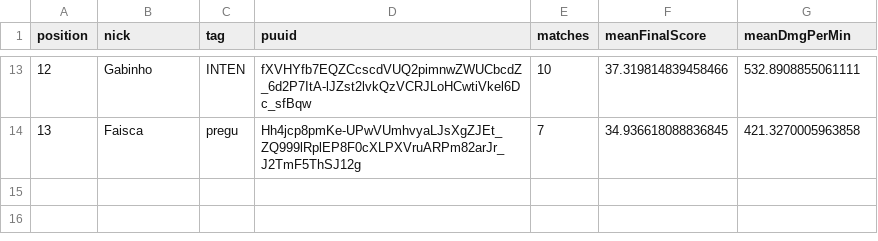
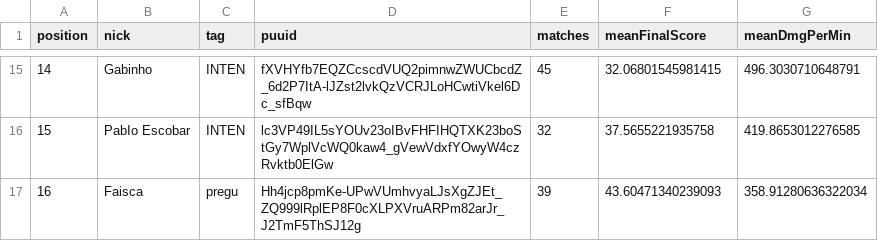
Before and after one commit to heitorel/capitaScore, a CSV file: assets/data/ranking_damage_mean_export.csv, drawn as a sheet; only a part is shown, gaps mark what is left out; addresses are those after the commit; the diff covers the shown part only; the diff names each change by its address in the sheet, - before the commit and + after, or states it on an @@ line.

```diff
--- a/assets/data/ranking_damage_mean_export.csv
+++ b/assets/data/ranking_damage_mean_export.csv
@@ column A (position) renumbered from row 4 down @@
-E15 (matches): 10
+E15 (matches): 45
-F15 (meanFinalScore): 37.319814839458466
+F15 (meanFinalScore): 32.06801545981415
-G15 (meanDmgPerMin): 532.8908855061111
+G15 (meanDmgPerMin): 496.3030710648791
+row 16: 15 | PabIo Escobar | INTEN | lc3VP49IL5sYOUv23oIBvFHFIHQTXK23boStGy7WplVcWQ0kaw4_gVewVdxfYOwyW4czRvktb0ElGw | 32 | 37.5655221935758 | 419.8653012276585
-E17 (matches): 7
+E17 (matches): 39
-F17 (meanFinalScore): 34.936618088836845
+F17 (meanFinalScore): 43.60471340239093
-G17 (meanDmgPerMin): 421.3270005963858
+G17 (meanDmgPerMin): 358.91280636322034
```
Also changed, not shown: 7 added rows, 5 removed rows and 18 edited cells elsewhere in this file, assets/data/member_ranking_export.csv, assets/data/ranking_champion_kda_export.csv, 5 other files.
